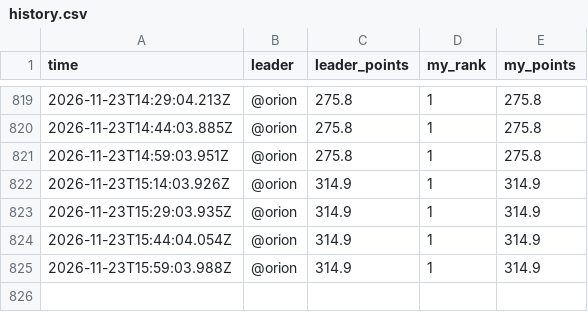
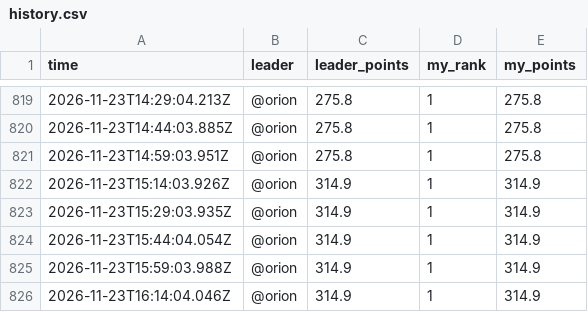
Before and after one commit to sriptcollector/caldera-war-room, a CSV file: data/history.csv, drawn as a sheet; only a part is shown, gaps mark what is left out; the diff names each change by its address in the sheet, - before the commit and + after, or states it on an @@ line.

Commit message:
History row 20261123-0814

```diff
--- a/data/history.csv
+++ b/data/history.csv
+row 826: 2026-11-23T16:14:04.046Z | @orion | 314.9 | 1 | 314.9
```
